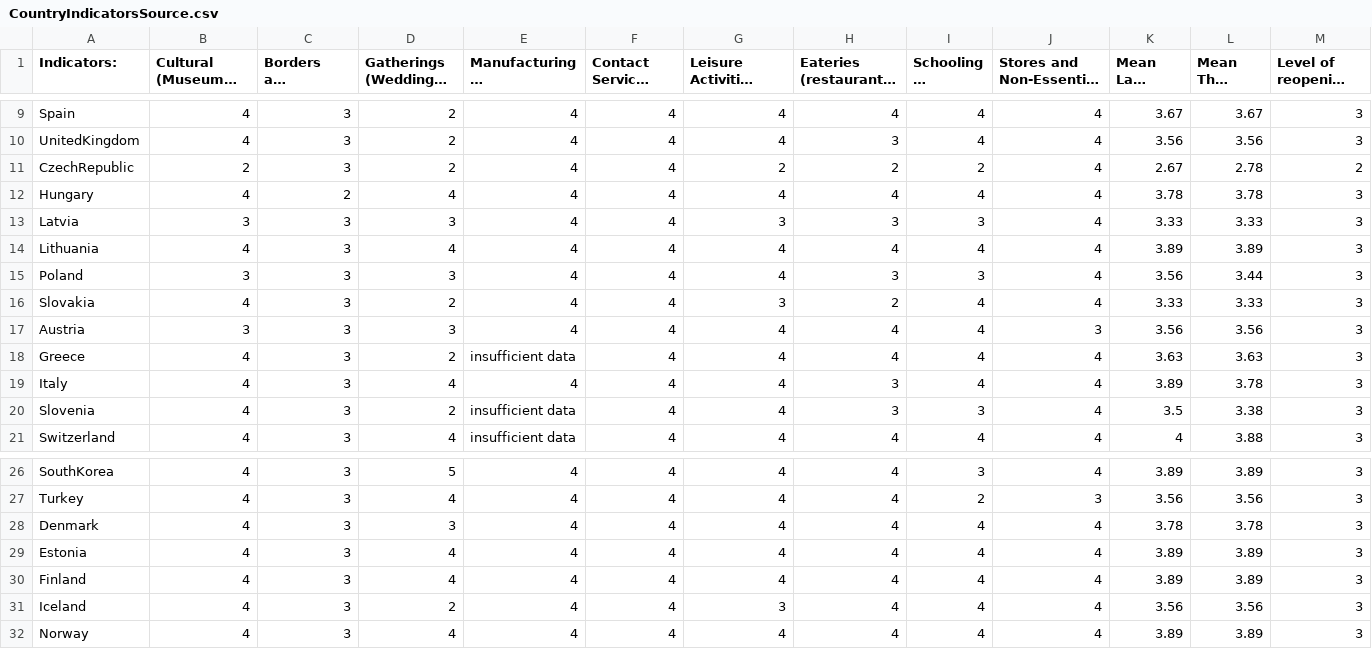
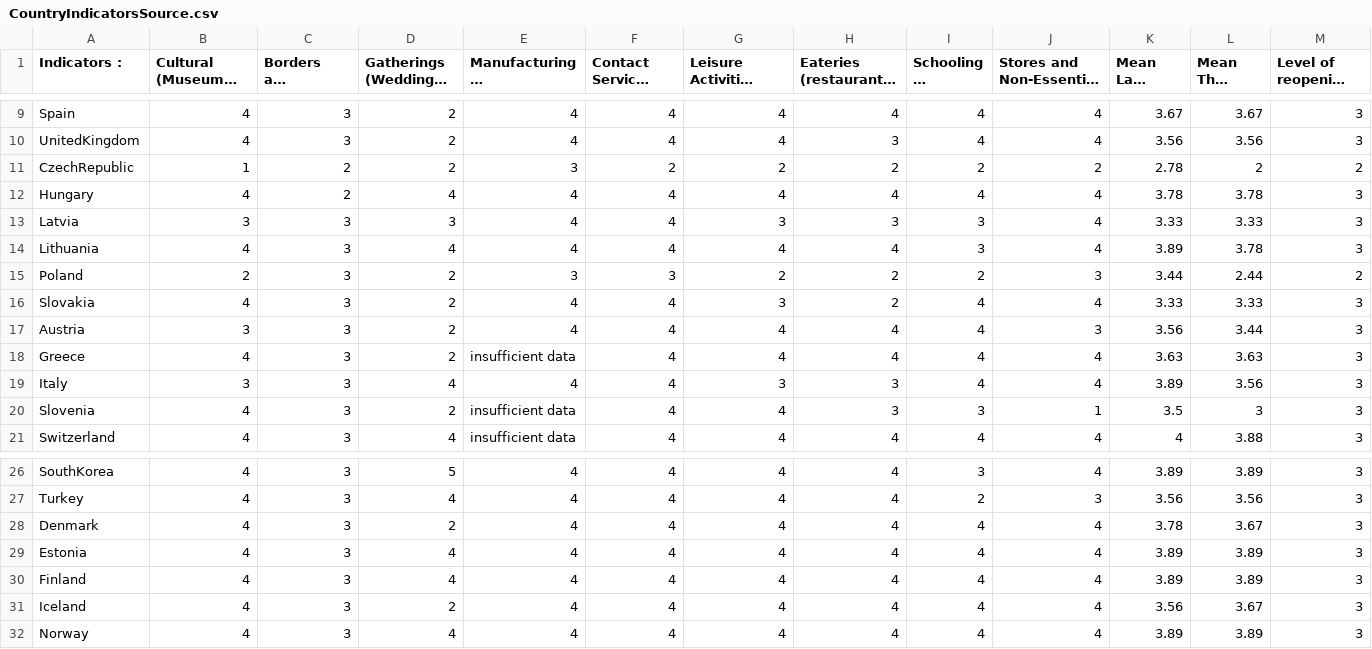
Before and after one commit to nrkthompson/ChartHolding, a CSV file: Data/CountryIndicatorsSource.csv, drawn as a sheet; only a part is shown, gaps mark what is left out; long unchanged cells end in …; the diff covers the shown part only; the diff names each change by its address in the sheet, - before the commit and + after, or states it on an @@ line.

```diff
--- a/Data/CountryIndicatorsSource.csv
+++ b/Data/CountryIndicatorsSource.csv
-A1: Indicators:
+A1: Indicators :
-B11: 2
+B11: 1
-C11: 3
+C11: 2
-E11 (Manufacturing & Construction): 4
+E11 (Manufacturing & Construction): 3
-F11: 4
+F11: 2
-J11: 4
+J11: 2
-K11 (Mean Last Week): 2.67
+K11 (Mean Last Week): 2.78
-L11 (Mean This Week): 2.78
+L11 (Mean This Week): 2
-I14 (Schooling & Youth Activities): 4
+I14 (Schooling & Youth Activities): 3
-L14 (Mean This Week): 3.89
+L14 (Mean This Week): 3.78
-B15: 3
+B15: 2
-D15: 3
+D15: 2
-E15 (Manufacturing & Construction): 4
+E15 (Manufacturing & Construction): 3
-F15: 4
+F15: 3
-G15: 4
+G15: 2
-H15: 3
+H15: 2
-I15 (Schooling & Youth Activities): 3
+I15 (Schooling & Youth Activities): 2
-J15: 4
+J15: 3
-K15 (Mean Last Week): 3.56
+K15 (Mean Last Week): 3.44
-L15 (Mean This Week): 3.44
+L15 (Mean This Week): 2.44
-M15: 3
+M15: 2
-D17: 3
+D17: 2
-L17 (Mean This Week): 3.56
+L17 (Mean This Week): 3.44
-B19: 4
+B19: 3
-G19: 4
+G19: 3
-L19 (Mean This Week): 3.78
+L19 (Mean This Week): 3.56
-J20: 4
+J20: 1
-L20 (Mean This Week): 3.38
+L20 (Mean This Week): 3
-D28: 3
+D28: 2
-L28 (Mean This Week): 3.78
+L28 (Mean This Week): 3.67
-G31: 3
+G31: 4
-L31 (Mean This Week): 3.56
+L31 (Mean This Week): 3.67
```
Also changed, not shown: 15 edited cells elsewhere in this file, 1 other file.
